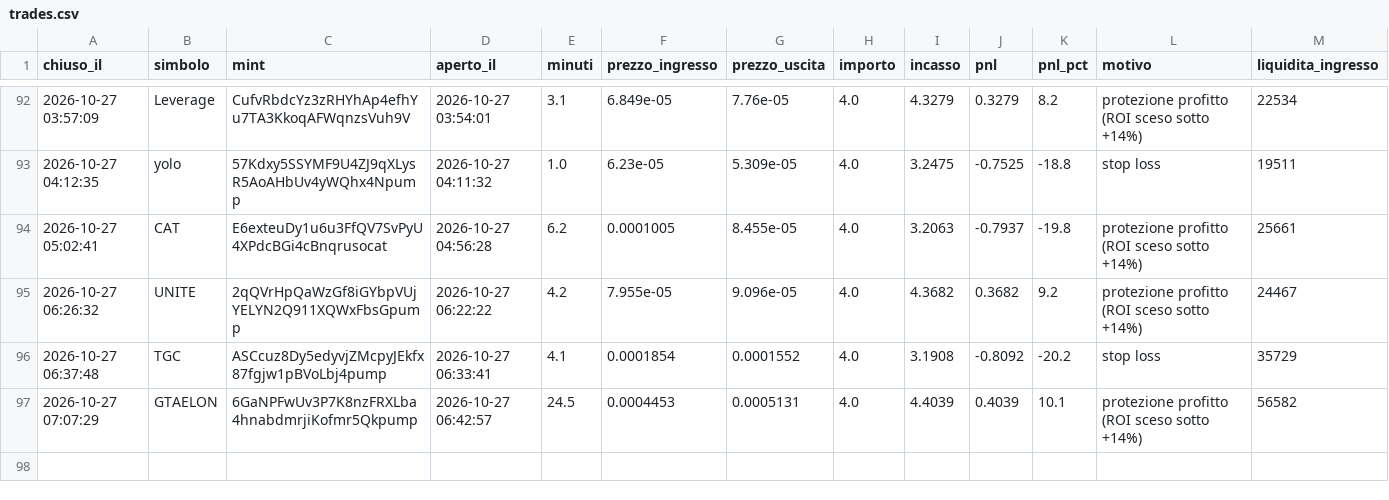
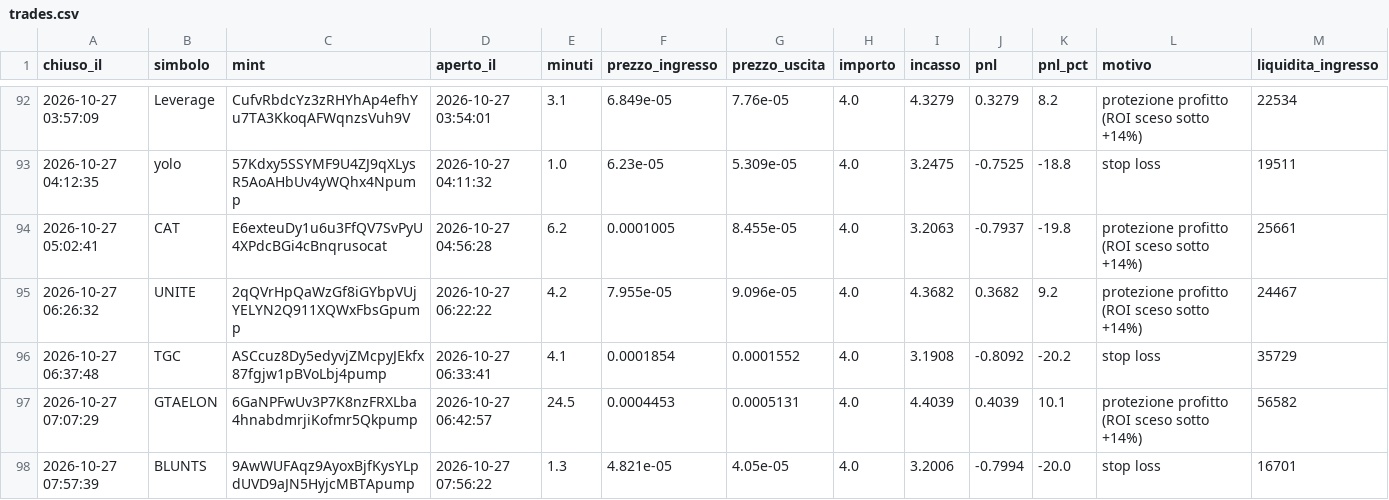
Before and after one commit to rniko1508-ui/Paper-bot, a CSV file: trades.csv, drawn as a sheet; only a part is shown, gaps mark what is left out; the diff names each change by its address in the sheet, - before the commit and + after, or states it on an @@ line.

```diff
--- a/trades.csv
+++ b/trades.csv
+row 98: 2026-10-27 07:57:39 | BLUNTS | 9AwWUFAqz9AyoxBjfKysYLpdUVD9aJN5HyjcMBTApump | 2026-10-27 07:56:22 | 1.3 | 4.821e-05 | 4.05e-05 | 4.0 | 3.2006 | -0.7994 | -20.0 | stop loss | 16701
```
Also changed, not shown: 2 other files.
